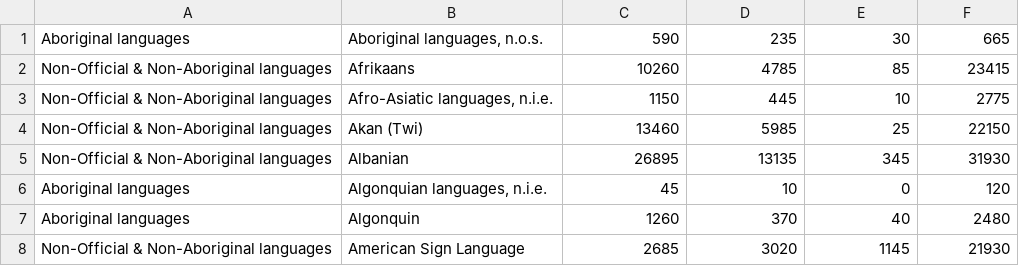
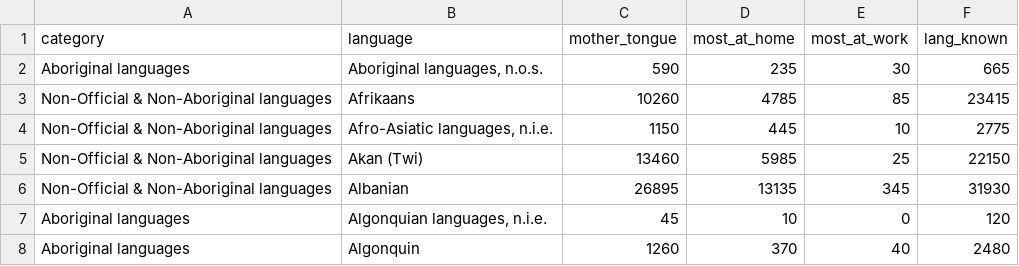
Before and after one commit to UBC-DSCI/introduction-to-datascience, a TSV file: data/can_lang.tsv, drawn as a sheet; only a part is shown; the shorter side is filled out with more unchanged rows; the diff names each change by its address in the sheet, - before the commit and + after, or states it on an @@ line.

Commit message:
fix can_lang_tab vs can_lang tsv filename

```diff
--- a/data/can_lang.tsv
+++ b/data/can_lang.tsv
+row 1: category | language | mother_tongue | most_at_home | most_at_work | lang_known
```
Also changed, not shown: data/can_lang_no_names.tsv, 1 other file.
